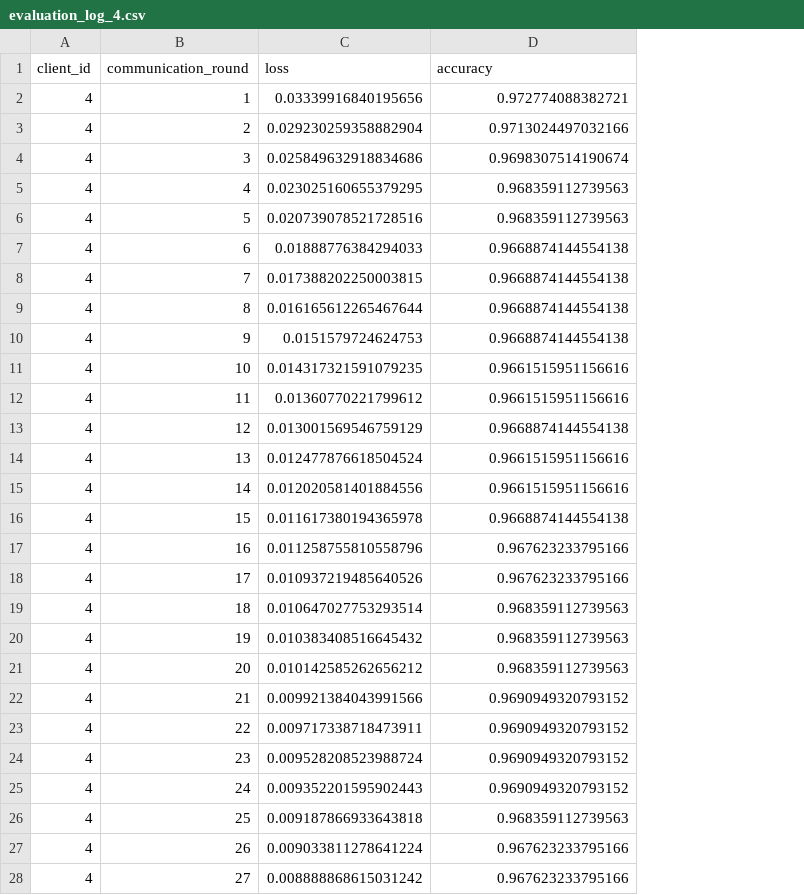
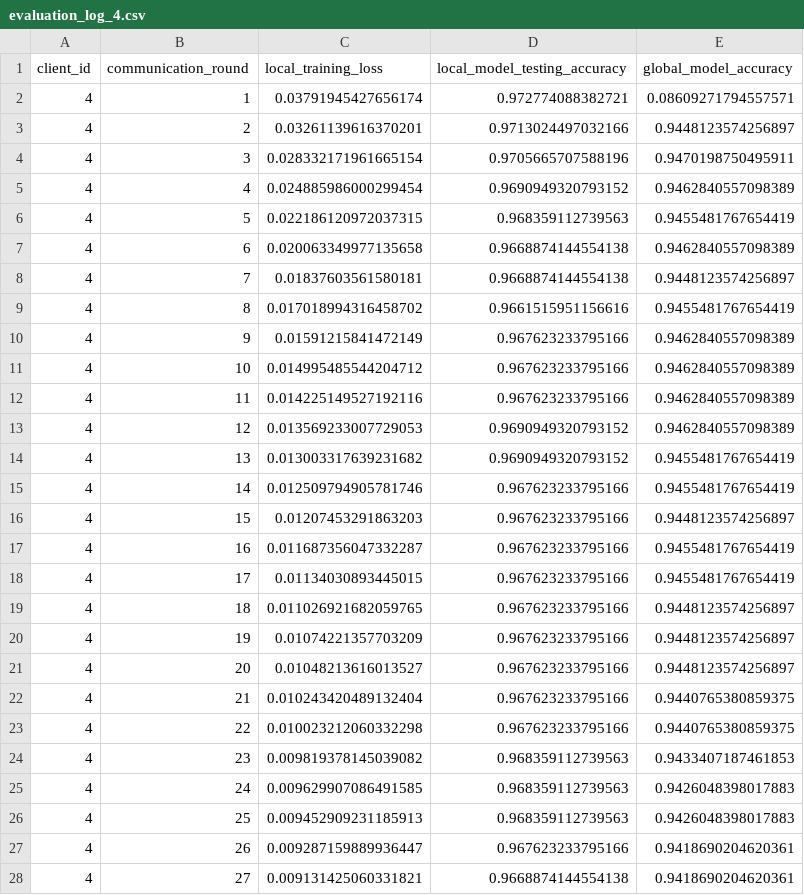
Before and after one commit to gianlucazani/federated_machine_learning, a CSV file: evaluation_log_4.csv, drawn as a sheet; only a part is shown; removed rows and columns are numbered as before the commit, all else as after; the diff covers the shown part only; the diff names each change by its address in the sheet, - before the commit and + after, or states it on an @@ line.

```diff
--- a/evaluation_log_4.csv
+++ b/evaluation_log_4.csv
-column C (loss), rows 2-28: 0.03339916840195656 | 0.029230259358882904 | 0.025849632918834686 | 0.023025160655379295 | 0.020739078521728516 | 0.01888776384294033 | 0.017388202250003815 | 0.016165612265467644 | 0.0151579724624753 | 0.014317321591079235 | 0.01360770221799612 | 0.013001569546759129 | 0.012477876618504524 | 0.012020581401884556 | 0.011617380194365978 | 0.011258755810558796 | 0.010937219485640526 | 0.010647027753293514 | 0.010383408516645432 | 0.010142585262656212 | 0.009921384043991566 | 0.009717338718473911 | 0.009528208523988724 | 0.009352201595902443 | 0.009187866933643818 | 0.009033811278641224 | 0.008888868615031242
+column C (local_training_loss), rows 2-28: 0.03791945427656174 | 0.03261139616370201 | 0.028332171961665154 | 0.024885986000299454 | 0.022186120972037315 | 0.020063349977135658 | 0.01837603561580181 | 0.017018994316458702 | 0.01591215841472149 | 0.014995485544204712 | 0.014225149527192116 | 0.013569233007729053 | 0.013003317639231682 | 0.012509794905781746 | 0.01207453291863203 | 0.011687356047332287 | 0.01134030893445015 | 0.011026921682059765 | 0.01074221357703209 | 0.01048213616013527 | 0.010243420489132404 | 0.010023212060332298 | 0.009819378145039082 | 0.009629907086491585 | 0.009452909231185913 | 0.009287159889936447 | 0.009131425060331821
+column E (global_model_accuracy), rows 2-28: 0.08609271794557571 | 0.9448123574256897 | 0.9470198750495911 | 0.9462840557098389 | 0.9455481767654419 | 0.9462840557098389 | 0.9448123574256897 | 0.9455481767654419 | 0.9462840557098389 | 0.9462840557098389 | 0.9462840557098389 | 0.9462840557098389 | 0.9455481767654419 | 0.9455481767654419 | 0.9448123574256897 | 0.9455481767654419 | 0.9455481767654419 | 0.9448123574256897 | 0.9448123574256897 | 0.9448123574256897 | 0.9440765380859375 | 0.9440765380859375 | 0.9433407187461853 | 0.9426048398017883 | 0.9426048398017883 | 0.9418690204620361 | 0.9418690204620361
-D1: accuracy
+D1: local_model_testing_accuracy
-D4 (local_model_testing_accuracy): 0.9698307514190674
+D4 (local_model_testing_accuracy): 0.9705665707588196
-D5 (local_model_testing_accuracy): 0.968359112739563
+D5 (local_model_testing_accuracy): 0.9690949320793152
-D9 (local_model_testing_accuracy): 0.9668874144554138
+D9 (local_model_testing_accuracy): 0.9661515951156616
-D10 (local_model_testing_accuracy): 0.9668874144554138
+D10 (local_model_testing_accuracy): 0.967623233795166
-D11:D12 (local_model_testing_accuracy): 0.9661515951156616
+D11:D12 (local_model_testing_accuracy): 0.967623233795166
-D13 (local_model_testing_accuracy): 0.9668874144554138
+D13 (local_model_testing_accuracy): 0.9690949320793152
-D14 (local_model_testing_accuracy): 0.9661515951156616
+D14 (local_model_testing_accuracy): 0.9690949320793152
-D15 (local_model_testing_accuracy): 0.9661515951156616
+D15 (local_model_testing_accuracy): 0.967623233795166
-D16 (local_model_testing_accuracy): 0.9668874144554138
+D16 (local_model_testing_accuracy): 0.967623233795166
-D19:D21 (local_model_testing_accuracy): 0.968359112739563
+D19:D21 (local_model_testing_accuracy): 0.967623233795166
-D22:D23 (local_model_testing_accuracy): 0.9690949320793152
+D22:D23 (local_model_testing_accuracy): 0.967623233795166
-D24:D25 (local_model_testing_accuracy): 0.9690949320793152
+D24:D25 (local_model_testing_accuracy): 0.968359112739563
-D28 (local_model_testing_accuracy): 0.967623233795166
+D28 (local_model_testing_accuracy): 0.9668874144554138
```
Also changed, not shown: 60 edited cells elsewhere in this file, evaluation_log_1.csv, evaluation_log_2.csv, 9 other files.
